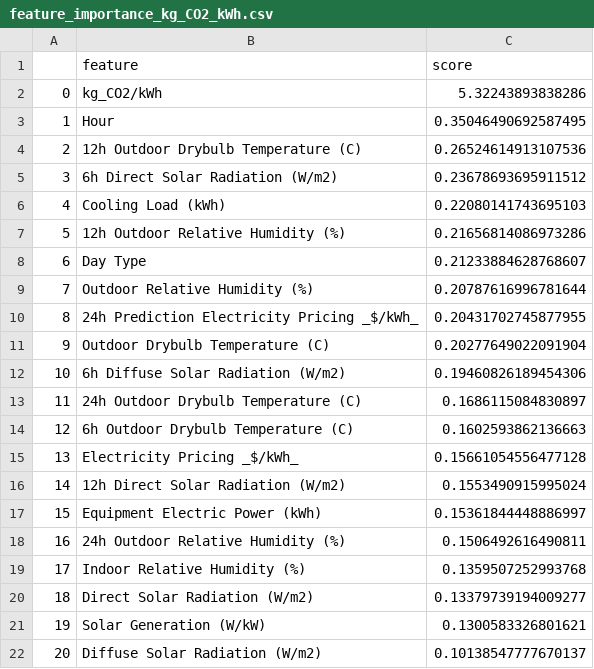
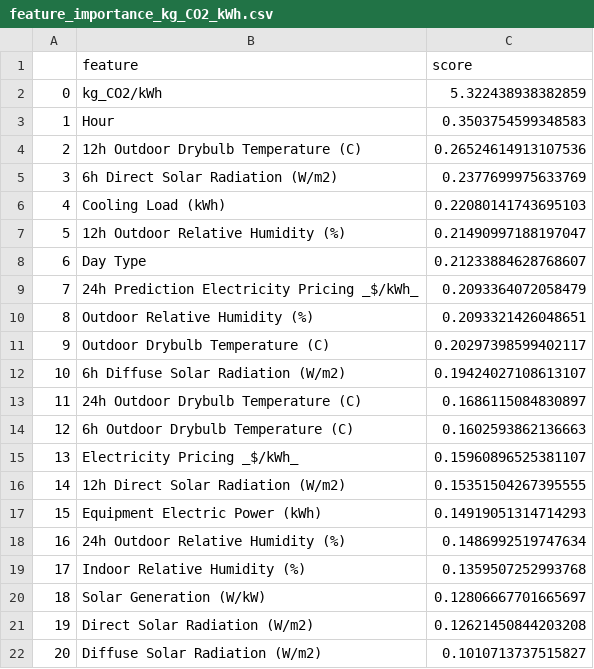
Before and after one commit to AmalNamm/Energy-and-Load-Forecasting-CityLearn-Neuritis, a CSV file: data/features/feature_importance_kg_CO2_kWh.csv, drawn as a sheet.

```diff
--- a/data/features/feature_importance_kg_CO2_kWh.csv
+++ b/data/features/feature_importance_kg_CO2_kWh.csv
@@ -1,22 +1,22 @@
 ,feature,score
-0,kg_CO2/kWh,5.32243893838286
-1,Hour,0.35046490692587495
+0,kg_CO2/kWh,5.322438938382859
+1,Hour,0.3503754599348583
 2,12h Outdoor Drybulb Temperature (C),0.26524614913107536
-3,6h Direct Solar Radiation (W/m2),0.23678693695911512
+3,6h Direct Solar Radiation (W/m2),0.2377699975633769
 4,Cooling Load (kWh),0.22080141743695103
-5,12h Outdoor Relative Humidity (%),0.21656814086973286
+5,12h Outdoor Relative Humidity (%),0.21490997188197047
 6,Day Type,0.21233884628768607
-7,Outdoor Relative Humidity (%),0.20787616996781644
-8,24h Prediction Electricity Pricing _$/kWh_,0.20431702745877955
-9,Outdoor Drybulb Temperature (C),0.20277649022091904
-10,6h Diffuse Solar Radiation (W/m2),0.19460826189454306
+7,24h Prediction Electricity Pricing _$/kWh_,0.2093364072058479
+8,Outdoor Relative Humidity (%),0.2093321426048651
+9,Outdoor Drybulb Temperature (C),0.20297398599402117
+10,6h Diffuse Solar Radiation (W/m2),0.19424027108613107
 11,24h Outdoor Drybulb Temperature (C),0.1686115084830897
 12,6h Outdoor Drybulb Temperature (C),0.1602593862136663
-13,Electricity Pricing _$/kWh_,0.15661054556477128
-14,12h Direct Solar Radiation (W/m2),0.1553490915995024
-15,Equipment Electric Power (kWh),0.15361844448886997
-16,24h Outdoor Relative Humidity (%),0.1506492616490811
+13,Electricity Pricing _$/kWh_,0.15960896525381107
+14,12h Direct Solar Radiation (W/m2),0.15351504267395555
+15,Equipment Electric Power (kWh),0.14919051314714293
+16,24h Outdoor Relative Humidity (%),0.1486992519747634
 17,Indoor Relative Humidity (%),0.1359507252993768
-18,Direct Solar Radiation (W/m2),0.13379739194009277
-19,Solar Generation (W/kW),0.1300583326801621
-20,Diffuse Solar Radiation (W/m2),0.10138547777670137
+18,Solar Generation (W/kW),0.12806667701665697
+19,Direct Solar Radiation (W/m2),0.12621450844203208
+20,Diffuse Solar Radiation (W/m2),0.1010713737515827
```
Also changed, not shown: data/features/feature_importance_Equipment_Electric_Power__kWh_.csv, data/features/feature_importance_Solar_Generation__W_kW_.csv, 19 other files.
